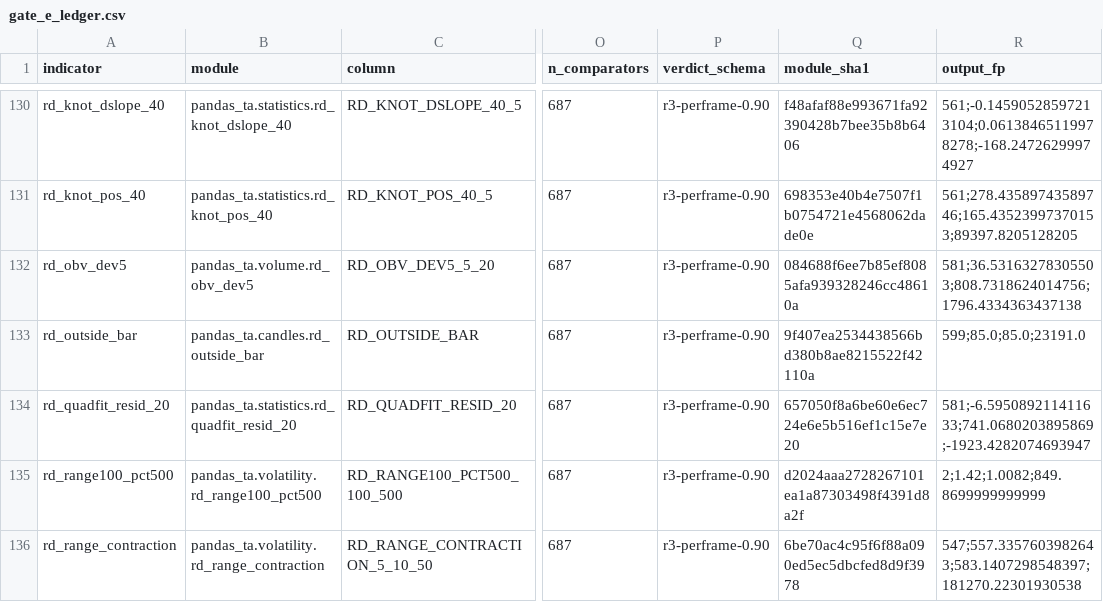
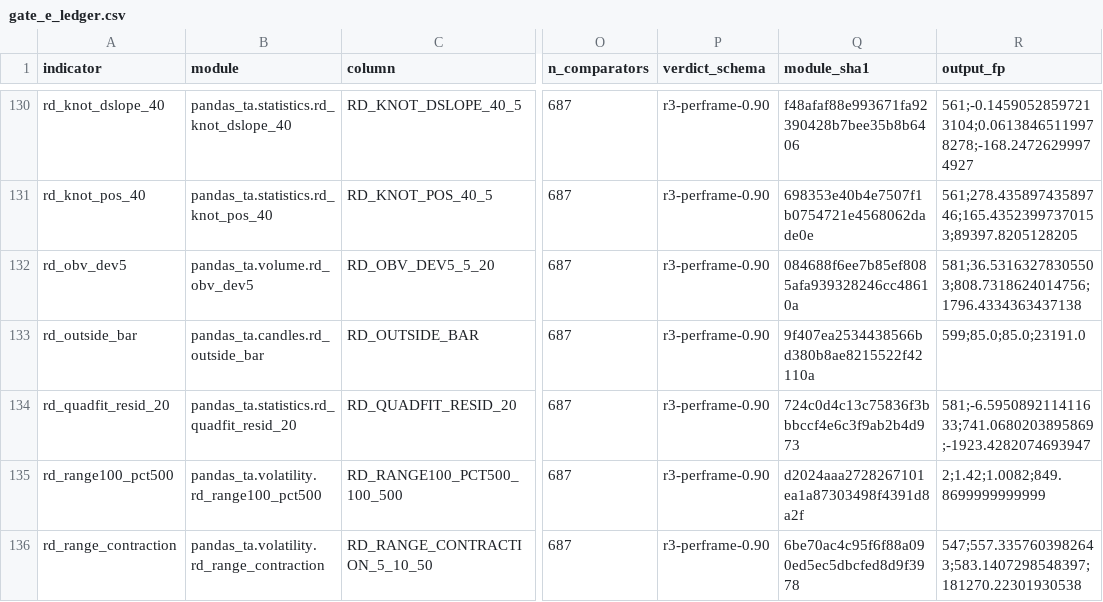
Before and after one commit to TolgaUyanik/PandasTa, a CSV file: docs/gate_e_ledger.csv, drawn as a sheet; only a part is shown, gaps mark what is left out; the diff names each change by its address in the sheet, - before the commit and + after, or states it on an @@ line.

Commit message:
RD-QUADFIT-RESID-20: pre-push review round 2 fixes -- module/test docstrings quote the round-2 Gate E run (is180-rd_quadfit_resid_20-2e3d7c9e, max |rho| 0.834300363578934) instead of the stale round-1 figure and no longer claim Gate E is owed; mark the superseded ratio-to-first-bar finding in the auto-review log; sync the #180 wiring-comment clause and the Calculation block's y=LN(close) note to match the shipped code. Re-recorded the ledger row's module_sha1 (724c0d4c...) since the docstring edit changed the file's hash; Gate E numbers themselves are unchanged. Refs #180

```diff
--- a/docs/gate_e_ledger.csv
+++ b/docs/gate_e_ledger.csv
-Q134 (module_sha1): 657050f8a6be60e6ec724e6e5b516ef1c15e7e20
+Q134 (module_sha1): 724c0d4c13c75836f3bbbccf4e6c3f9ab2b4d973
```
Also changed, not shown: 6 other files.
